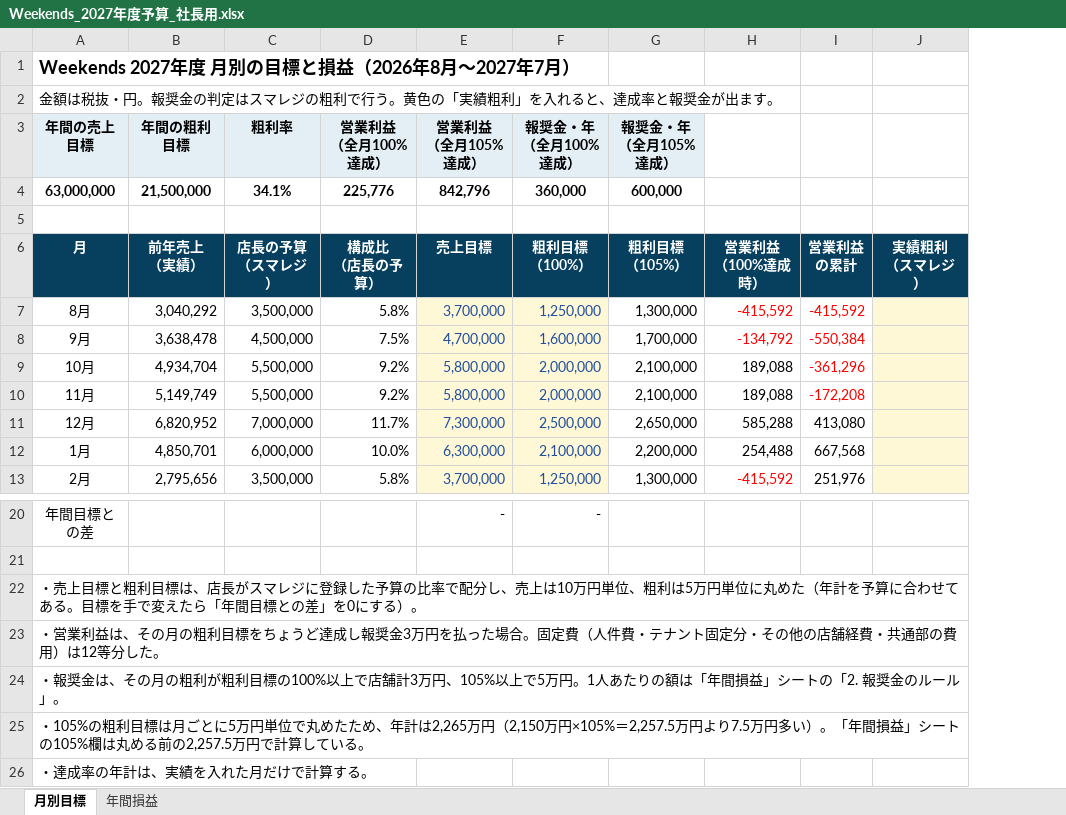
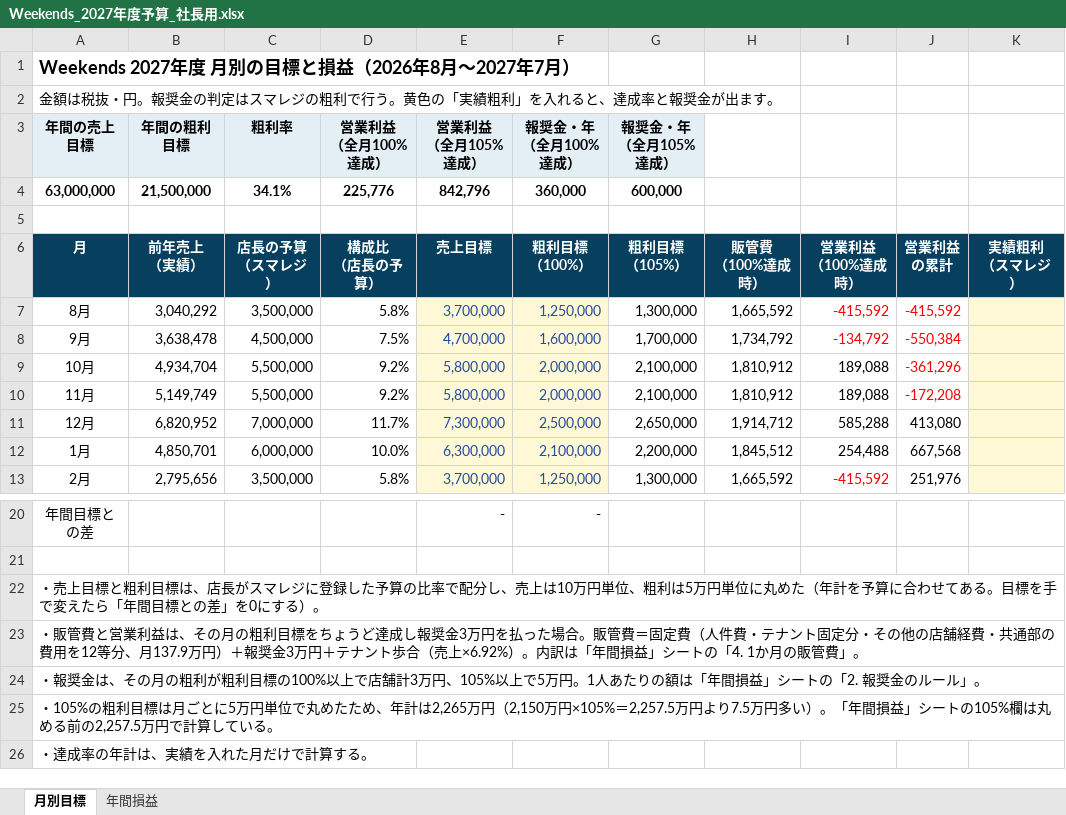
Before and after one commit to ayataka20/margin-calculator, an Excel workbook: excel/Weekends_2027年度予算_社長用.xlsx, sheet 月別目標, drawn as a sheet; only a part is shown, gaps mark what is left out; values as stored, in another font and other column widths than the file's, no borders; ↵ is a line break in a cell; the diff names each change by its address in the sheet, - before the commit and + after, or states it on an @@ line.

```diff
--- a/excel/Weekends_2027年度予算_社長用.xlsx (sheet 月別目標)
+++ b/excel/Weekends_2027年度予算_社長用.xlsx (sheet 月別目標)
+column H, rows 6-13: 販管費 ↵ （100%達成時） | 1,665,592 | 1,734,792 | 1,810,912 | 1,810,912 | 1,914,712 | 1,845,512 | 1,665,592
-A23 (年間の売上目標): ・営業利益は、その月の粗利目標をちょうど達成し報奨金3万円を払った場合。固定費（人件費・テナント固定分・その他の店舗経費・共通部の費用）は12等分した。
+A23 (年間の売上目標): ・販管費と営業利益は、その月の粗利目標をちょうど達成し報奨金3万円を払った場合。販管費＝固定費（人件費・テナント固定分・その他の店舗経費・共通部の費用を12等分、月137.9万円）＋報奨金3万円＋テナント歩合（売上×6.92%）。内訳は「年間損益」シートの「4. 1か月の販管費」。
```
Also changed, not shown: sheet 年間損益, formulas that keep their value.
